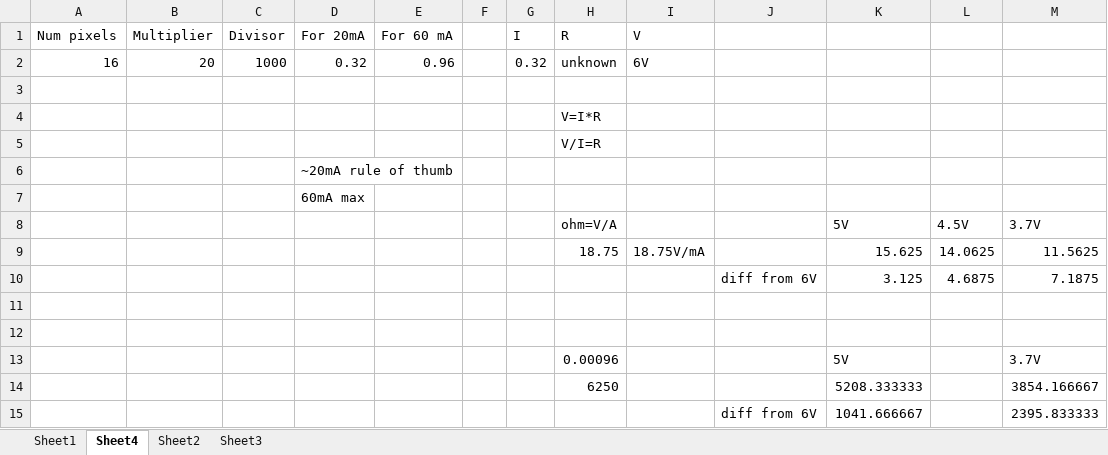
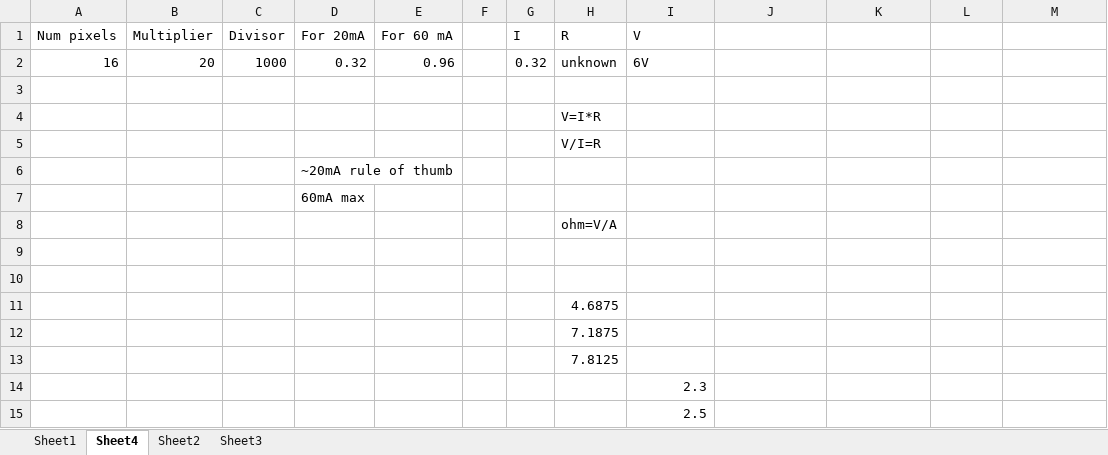
Before and after one commit to zudora/Arduino, an Excel workbook: rgbvals.xlsx, sheet Sheet4, drawn as a sheet; values as stored, in another font and other column widths than the file's, no borders; removed rows and columns are numbered as before the commit, all else as after; the diff names each change by its address in the sheet, - before the commit and + after, or states it on an @@ line.

```diff
--- a/rgbvals.xlsx (sheet Sheet4)
+++ b/rgbvals.xlsx (sheet Sheet4)
-row 8:  |  |  |  |  |  |  | ohm=V/A |  |  | 5V | 4.5V | 3.7V
-row 9:  |  |  |  |  |  |  | 18.75 | 18.75V/mA |  | 15.625 | 14.0625 | 11.5625
-row 10:  |  |  |  |  |  |  |  |  | diff from 6V | 3.125 | 4.6875 | 7.1875
+row 8:  |  |  |  |  |  |  | ohm=V/A
-row 13:  |  |  |  |  |  |  | 0.00096 |  |  | 5V |  | 3.7V
-row 14:  |  |  |  |  |  |  | 6250 |  |  | 5208.333333 |  | 3854.166667
-row 15:  |  |  |  |  |  |  |  |  | diff from 6V | 1041.666667 |  | 2395.833333
+row 11:  |  |  |  |  |  |  | 4.6875
+row 12:  |  |  |  |  |  |  | 7.1875
+row 13:  |  |  |  |  |  |  | 7.8125
+row 14:  |  |  |  |  |  |  |  | 2.3
+row 15:  |  |  |  |  |  |  |  | 2.5
```
Also changed, not shown: 1 other file.
